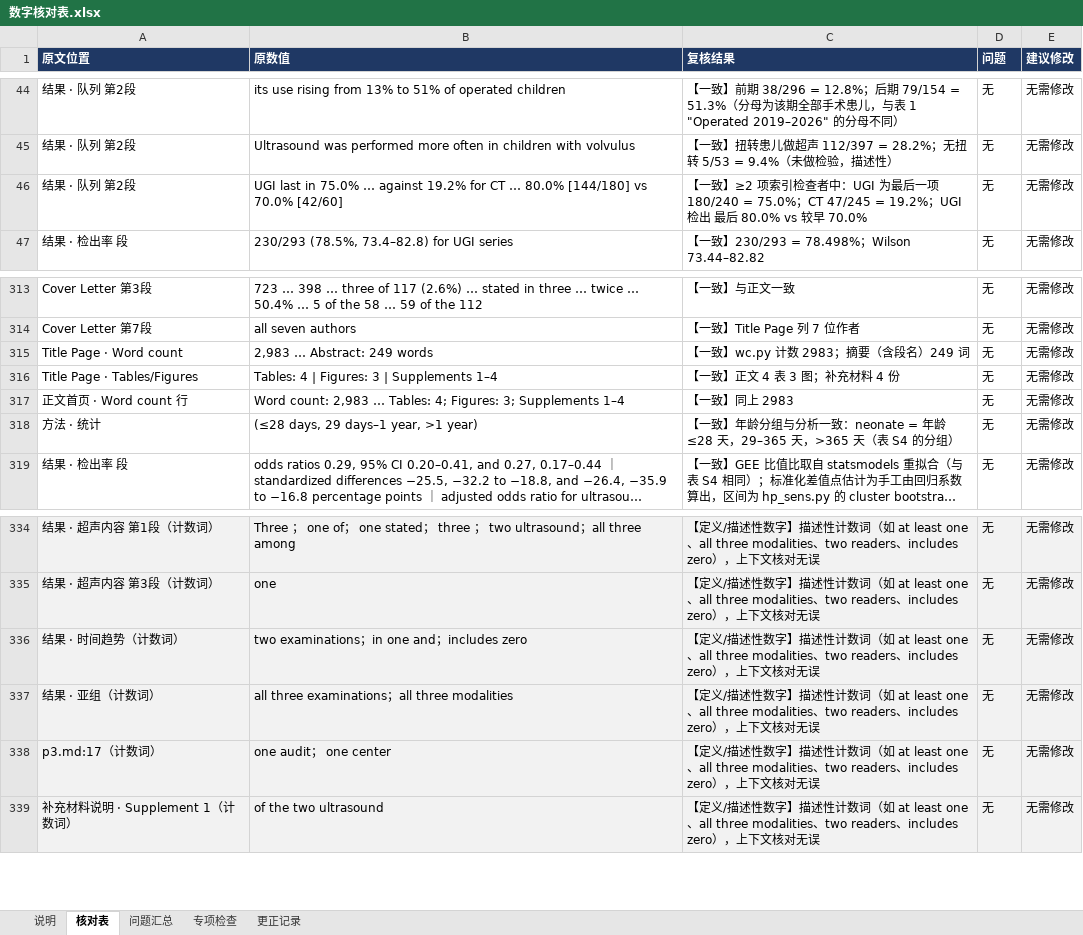
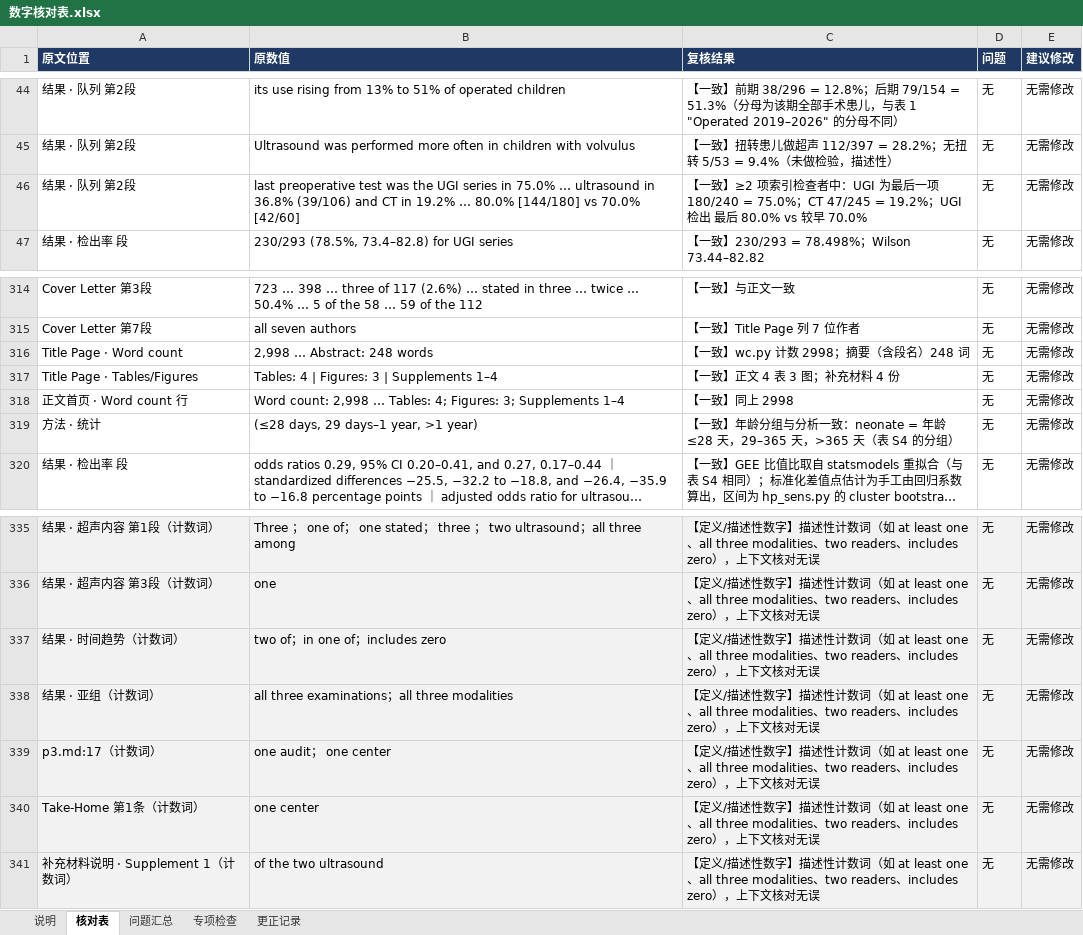
Before and after one commit to hthien76413-dotcom/-Diagnostic-performance-of-intestinal-malrotation, an Excel workbook: 数字核对表.xlsx, sheet 核对表, drawn as a sheet; only a part is shown, gaps mark what is left out; long unchanged cells end in …; values as stored, in another font and other column widths than the file's, no borders; charts and pictures not drawn; addresses are those after the commit; the diff covers the shown part only; the diff names each change by its address in the sheet, - before the commit and + after, or states it on an @@ line.

```diff
--- a/数字核对表.xlsx (sheet 核对表)
+++ b/数字核对表.xlsx (sheet 核对表)
-B46 (原数值): UGI last in 75.0% … against 19.2% for CT … 80.0%…
+B46 (原数值): last preoperative test was the UGI series in 75.0% … ultrasound in 36.8% (39/106) and CT in 19.2% … 80.0%…
-B316 (原数值): 2,983 … Abstract: 249 words
+B316 (原数值): 2,998 … Abstract: 248 words
-C316 (复核结果): 【一致】wc.py 计数 2983；摘要（含段名）249 词
+C316 (复核结果): 【一致】wc.py 计数 2998；摘要（含段名）248 词
-B318 (原数值): Word count: 2,983 … Tables:…
+B318 (原数值): Word count: 2,998 … Tables:…
-C318 (复核结果): 【一致】同上 2983
+C318 (复核结果): 【一致】同上 2998
-B337 (原数值): two examinations；in one and；includes zero
+B337 (原数值): two of；in one of；includes zero
+row 340: Take-Home 第1条（计数词） | one center | 【定义/描述性数字】描述性计数词（如 at least one、all three modalities、two readers、includes zero），上下文核对无误 | 无 | 无需修改
```
Also changed, not shown: 1 added row and 12 edited cells elsewhere in this sheet, sheet 更正记录, sheet 说明, 12 other files.
